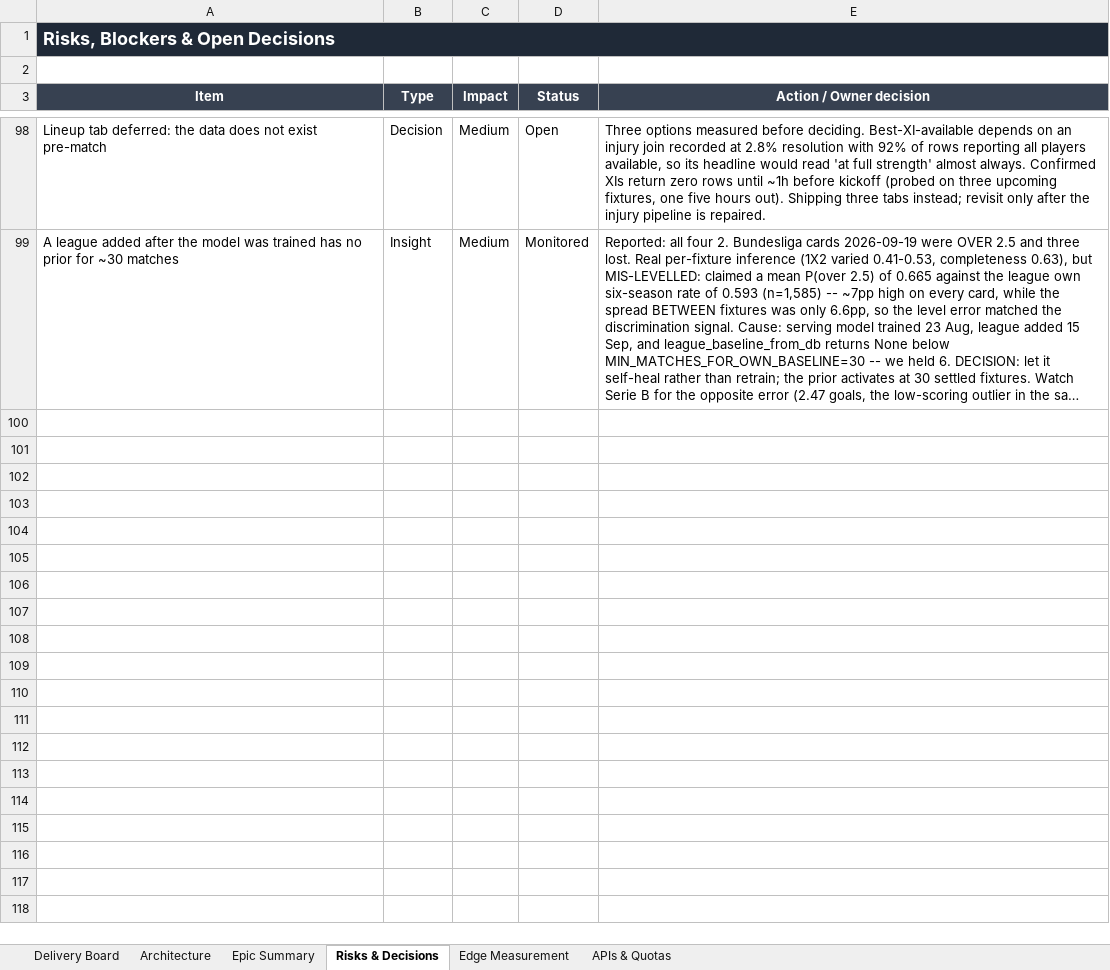
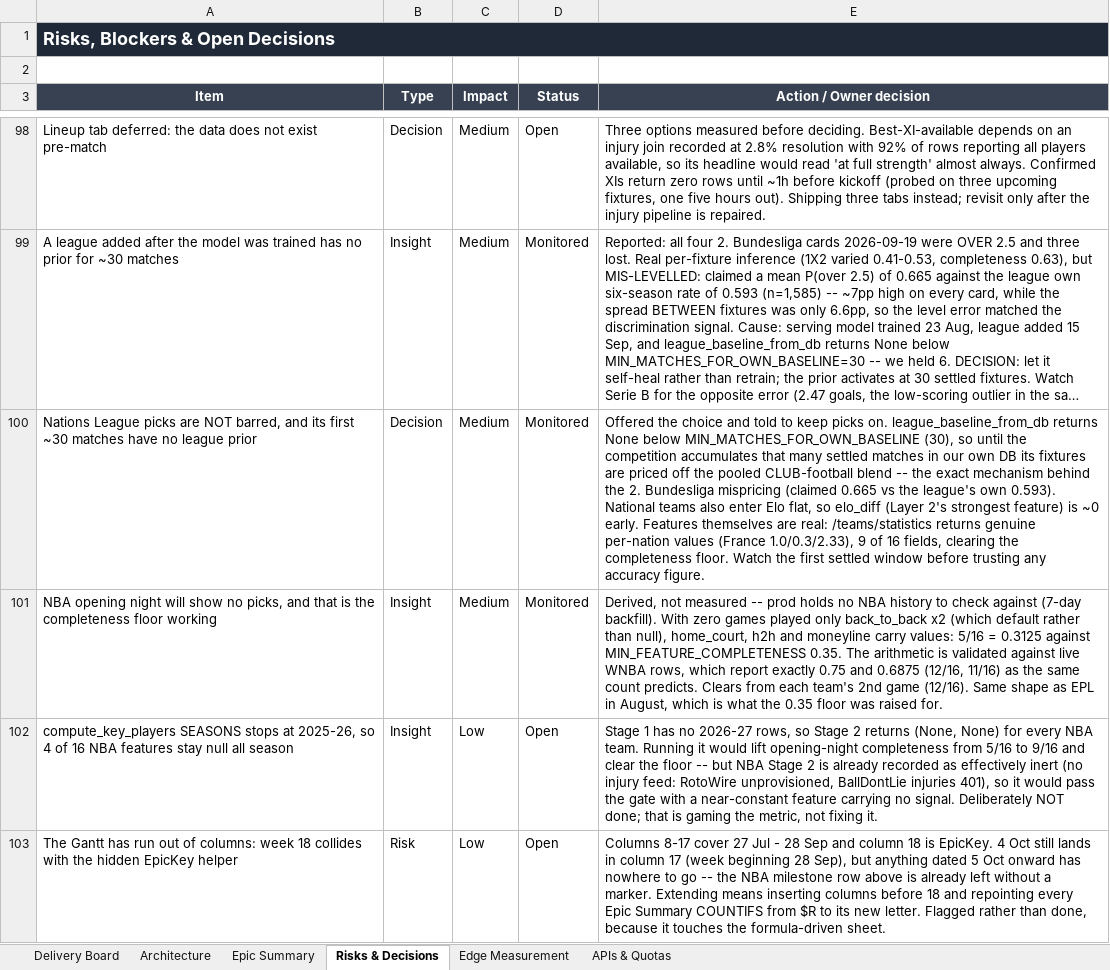
Before and after one commit to UsangR01/sportiq, an Excel workbook: SportIQ-Delivery-Board.xlsx, sheet Risks & Decisions, drawn as a sheet; only a part is shown, gaps mark what is left out; long unchanged cells end in …; values as stored, in another font and other column widths than the file's, no borders; the diff names each change by its address in the sheet, - before the commit and + after, or states it on an @@ line.

```diff
--- a/SportIQ-Delivery-Board.xlsx (sheet Risks & Decisions)
+++ b/SportIQ-Delivery-Board.xlsx (sheet Risks & Decisions)
+row 100: Nations League picks are NOT barred, and its first ~30 matches have no league prior | Decision | Medium | Monitored | Offered the choice and told to keep picks on. league_baseline_from_db returns None below MIN_MATCHES_FOR_OWN_BASELINE (30), so until the competition accumulates that many settled matches in our own DB its fixtures are priced off the pooled CLUB-football blend -- the exact mechanism behind the 2. Bundesliga mispricing (claimed 0.665 vs the league's own 0.593). National teams also enter Elo flat, so elo_diff (Layer 2's strongest feature) is ~0 early. Features themselves are real: /teams/statistics returns genuine per-nation values (France 1.0/0.3/2.33), 9 of 16 fields, clearing the completeness floor. Watch the first settled window before trusting any accuracy figure.
+row 101: NBA opening night will show no picks, and that is the completeness floor working | Insight | Medium | Monitored | Derived, not measured -- prod holds no NBA history to check against (7-day backfill). With zero games played only back_to_back x2 (which default rather than null), home_court, h2h and moneyline carry values: 5/16 = 0.3125 against MIN_FEATURE_COMPLETENESS 0.35. The arithmetic is validated against live WNBA rows, which report exactly 0.75 and 0.6875 (12/16, 11/16) as the same count predicts. Clears from each team's 2nd game (12/16). Same shape as EPL in August, which is what the 0.35 floor was raised for.
+row 102: compute_key_players SEASONS stops at 2025-26, so 4 of 16 NBA features stay null all season | Insight | Low | Open | Stage 1 has no 2026-27 rows, so Stage 2 returns (None, None) for every NBA team. Running it would lift opening-night completeness from 5/16 to 9/16 and clear the floor -- but NBA Stage 2 is already recorded as effectively inert (no injury feed: RotoWire unprovisioned, BallDontLie injuries 401), so it would pass the gate with a near-constant feature carrying no signal. Deliberately NOT done; that is gaming the metric, not fixing it.
+row 103: The Gantt has run out of columns: week 18 collides with the hidden EpicKey helper | Risk | Low | Open | Columns 8-17 cover 27 Jul - 28 Sep and column 18 is EpicKey. 4 Oct still lands in column 17 (week beginning 28 Sep), but anything dated 5 Oct onward has nowhere to go -- the NBA milestone row above is already left without a marker. Extending means inserting columns before 18 and repointing every Epic Summary COUNTIFS from $R to its new letter. Flagged rather than done, because it touches the formula-driven sheet.
```
Also changed, not shown: sheet Delivery Board, sheet Epic Summary.
